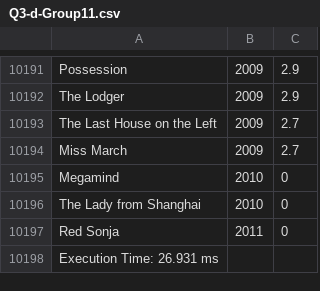
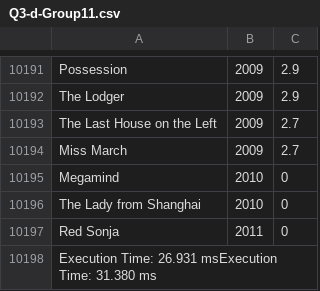
Before and after one commit to alimus22/SOEN, a CSV file: SOEN363/project/phase1/results/Q3-d/Q3-d-Group11.csv, drawn as a sheet; only a part is shown, gaps mark what is left out.

```diff
--- a/SOEN363/project/phase1/results/Q3-d/Q3-d-Group11.csv
+++ b/SOEN363/project/phase1/results/Q3-d/Q3-d-Group11.csv
@@ -10197,2 +10197,2 @@ The Lady from Shanghai,2010,0
 Red Sonja,2011,0
-Execution Time: 26.931 ms
+Execution Time: 26.931 msExecution Time: 31.380 ms
```
Also changed, not shown: SOEN363/project/phase1/results/Q3-a/Q3-a-Group11.csv, SOEN363/project/phase1/results/Q3-b/Q3-b-Group11.csv, 24 other files.
